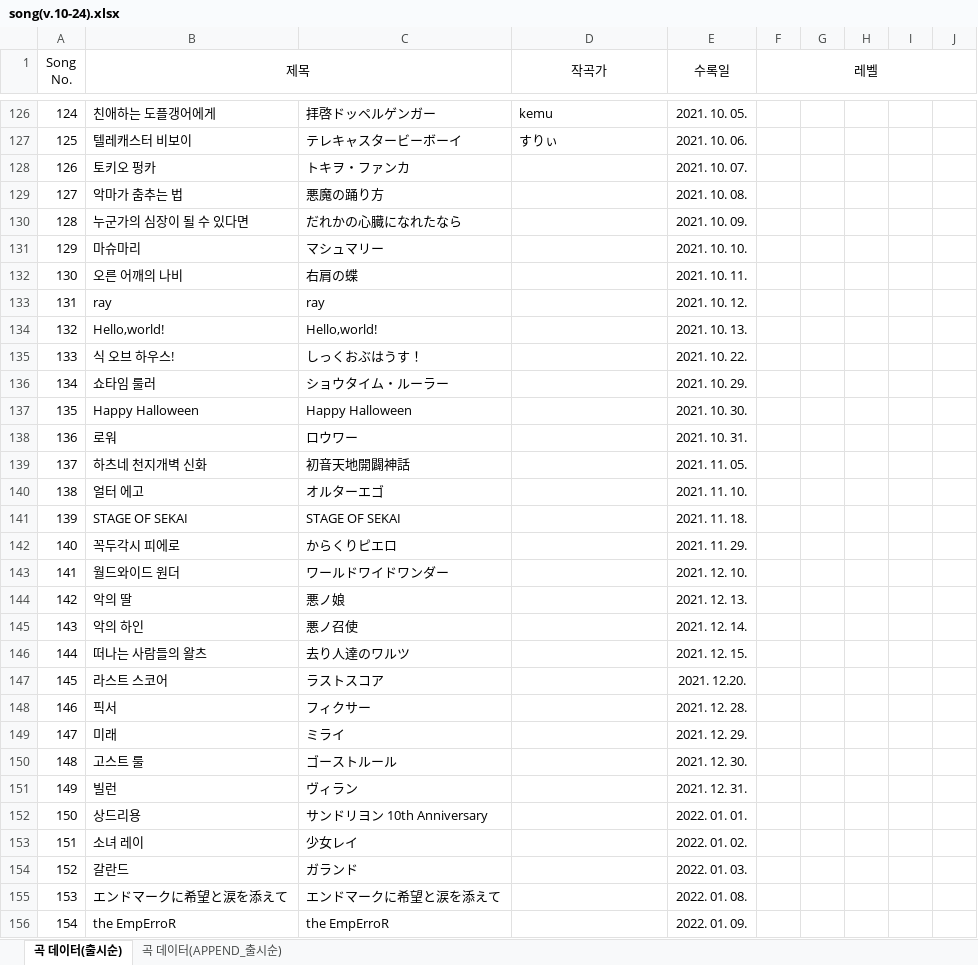
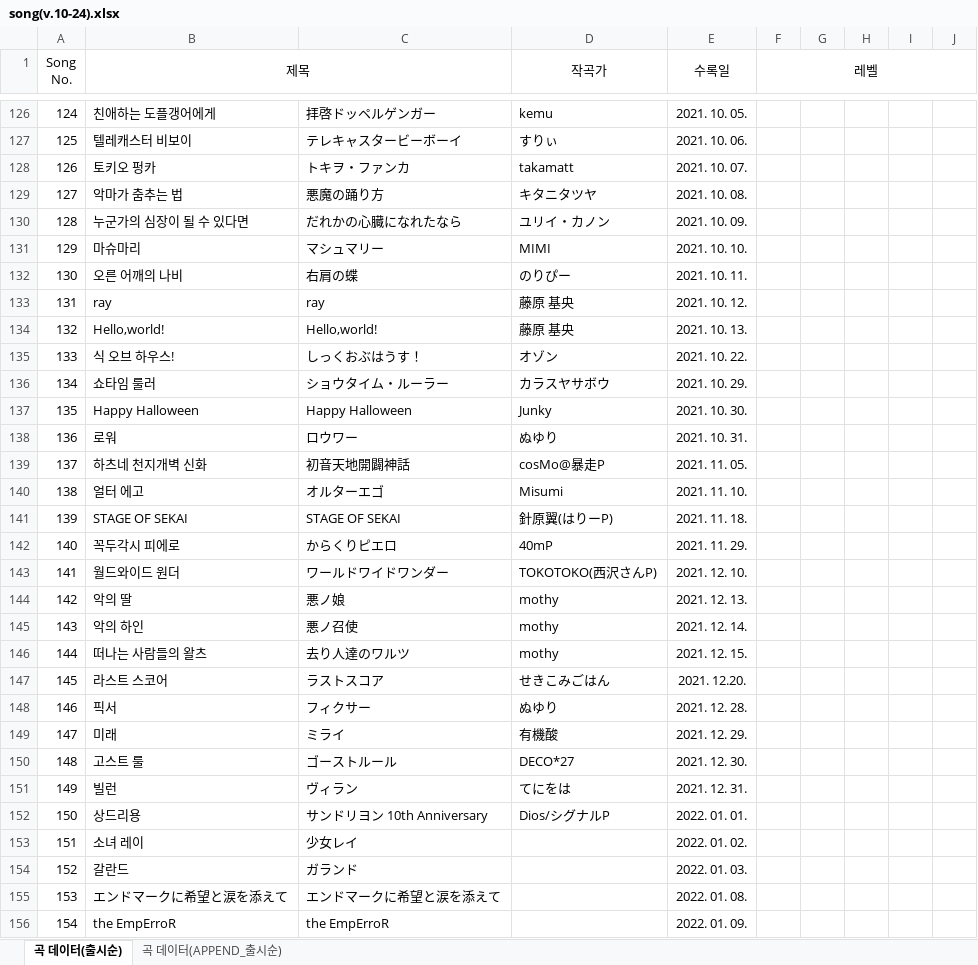
Before and after one commit to Dev-luto/proseka_Rating, an Excel workbook: song(v.10-24).xlsx, sheet 곡 데이터(출시순), drawn as a sheet; only a part is shown, gaps mark what is left out; values as stored, in another font and other column widths than the file's, no borders; the diff names each change by its address in the sheet, - before the commit and + after, or states it on an @@ line.

Commit message:
작곡가 정보 추가(126~150)

```diff
--- a/song(v.10-24).xlsx (sheet 곡 데이터(출시순))
+++ b/song(v.10-24).xlsx (sheet 곡 데이터(출시순))
-D128 (작곡가): (empty)
+D128 (작곡가): takamatt
-D129 (작곡가): (empty)
+D129 (작곡가): キタニタツヤ
-D130 (작곡가): (empty)
+D130 (작곡가): ユリイ・カノン
-D131 (작곡가): (empty)
+D131 (작곡가): MIMI
-D132 (작곡가): (empty)
+D132 (작곡가): のりぴー
-D133:D134 (작곡가): (empty)
+D133:D134 (작곡가): 藤原 基央
-D135 (작곡가): (empty)
+D135 (작곡가): オゾン
-D136 (작곡가): (empty)
+D136 (작곡가): カラスヤサボウ
-D137 (작곡가): (empty)
+D137 (작곡가): Junky
-D138 (작곡가): (empty)
+D138 (작곡가): ぬゆり
-D139 (작곡가): (empty)
+D139 (작곡가): cosMo@暴走P
-D140 (작곡가): (empty)
+D140 (작곡가): Misumi
-D141 (작곡가): (empty)
+D141 (작곡가): 針原翼(はりーP)
-D142 (작곡가): (empty)
+D142 (작곡가): 40mP
-D143 (작곡가): (empty)
+D143 (작곡가): TOKOTOKO(西沢さんP)
-D144:D146 (작곡가): (empty)
+D144:D146 (작곡가): mothy
-D147 (작곡가): (empty)
+D147 (작곡가): せきこみごはん
-D148 (작곡가): (empty)
+D148 (작곡가): ぬゆり
-D149 (작곡가): (empty)
+D149 (작곡가): 有機酸
-D150 (작곡가): (empty)
+D150 (작곡가): DECO*27
-D151 (작곡가): (empty)
+D151 (작곡가): てにをは
-D152 (작곡가): (empty)
+D152 (작곡가): Dios/シグナルP
```
